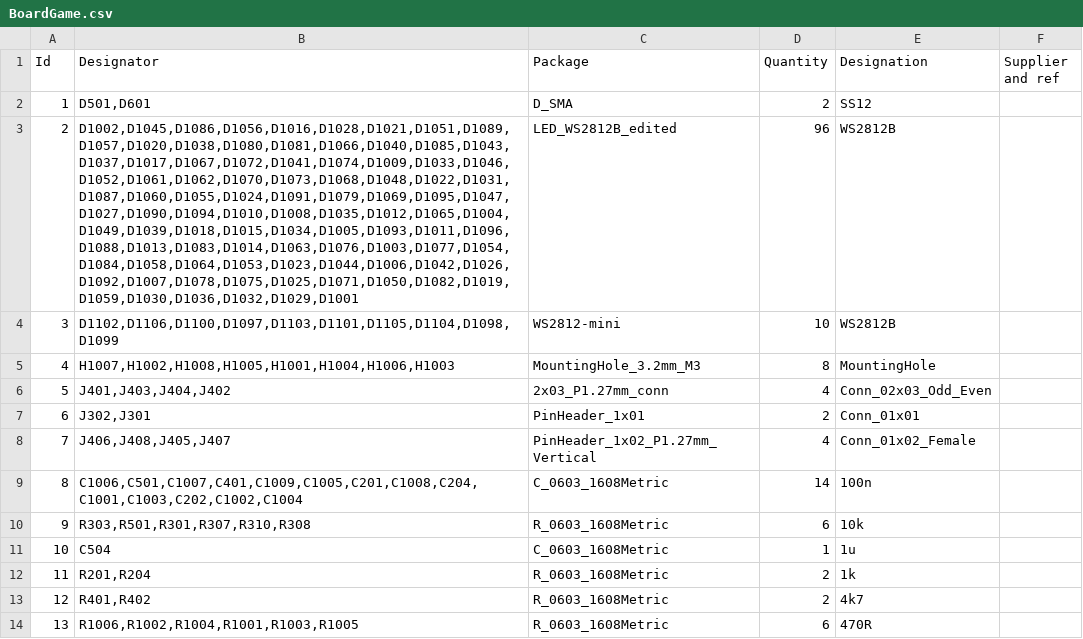
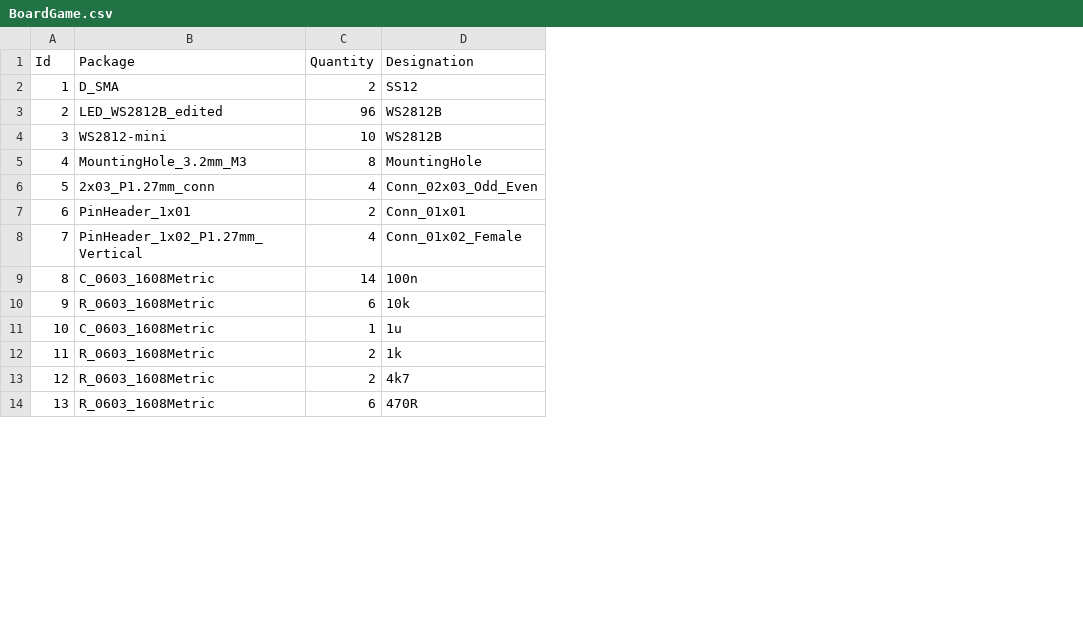
Before and after one commit to jkordek1/Man-Don-t-Get-Angry-Board-game, a CSV file: KiCad files/BoardGame/jlcpcb/assembly/BoardGame.csv, drawn as a sheet; only a part is shown; the diff names each change by its address in the sheet, - before the commit and + after, or states it on an @@ line.

Commit message:
Update BoardGame.csv

```diff
--- a/KiCad files/BoardGame/jlcpcb/assembly/BoardGame.csv
+++ b/KiCad files/BoardGame/jlcpcb/assembly/BoardGame.csv
-column B (Designator), rows 2-14: D501,D601 | D1002,D1045,D1086,D1056,D1016,D1028,D1021,D1051,D1089,D1057,D1020,D1038,D1080,D1081,D1066,D1040,D1085,D1043,D1037,D1017,D1067,D1072,D1041,D1074,D1009,D1033,D1046,D1052,D1061,D1062,D1070,D1073,D1068,D1048,D1022,D1031,D1087,D1060,D1055,D1024,D1091,D1079,D1069,D1095,D1047,D1027,D1090,D1094,D1010,D1008,D1035,D1012,D1065,D1004,D1049,D1039,D1018,D1015,D1034,D1005,D1093,D1011,D1096,D1088,D1013,D1083,D1014,D1063,D1076,D1003,D1077,D1054,D1084,D1058,D1064,D1053,D1023,D1044,D1006,D1042,D1026,D1092,D1007,D1078,D1075,D1025,D1071,D1050,D1082,D1019,D1059,D1030,D1036,D1032,D1029,D1001 | D1102,D1106,D1100,D1097,D1103,D1101,D1105,D1104,D1098,D1099 | H1007,H1002,H1008,H1005,H1001,H1004,H1006,H1003 | J401,J403,J404,J402 | J302,J301 | J406,J408,J405,J407 | C1006,C501,C1007,C401,C1009,C1005,C201,C1008,C204,C1001,C1003,C202,C1002,C1004 | R303,R501,R301,R307,R310,R308 | C504 | R201,R204 | R401,R402 | R1006,R1002,R1004,R1001,R1003,R1005
-column F (Supplier and ref), empty
```
